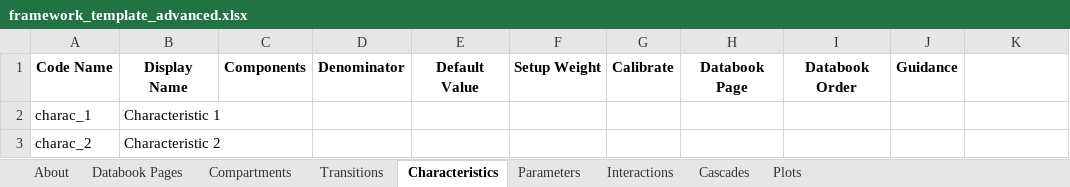
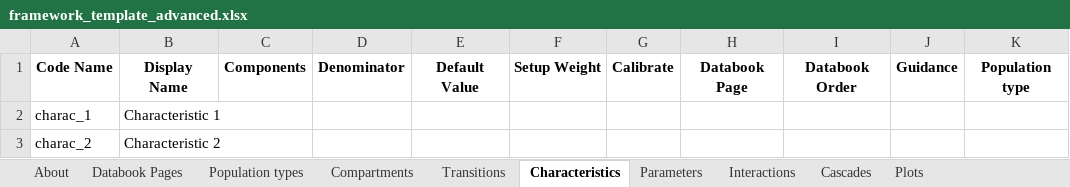
Before and after one commit to atomicateam/atomica, an Excel workbook: atomica/library/framework_template_advanced.xlsx, sheet Characteristics, drawn as a sheet; values as stored, in another font and other column widths than the file's, no borders; conditional formats not drawn; the diff names each change by its address in the sheet, - before the commit and + after, or states it on an @@ line.

```diff
--- a/atomica/library/framework_template_advanced.xlsx (sheet Characteristics)
+++ b/atomica/library/framework_template_advanced.xlsx (sheet Characteristics)
+sheet tab: Population types
-K1: (empty)
+K1: Population type
```
Also changed, not shown: sheet Interactions, sheet Compartments, sheet Parameters, sheet Transitions, atomica/library/combined_databook.xlsx, atomica/library/combined_progbook.xlsx, 20 other files.
